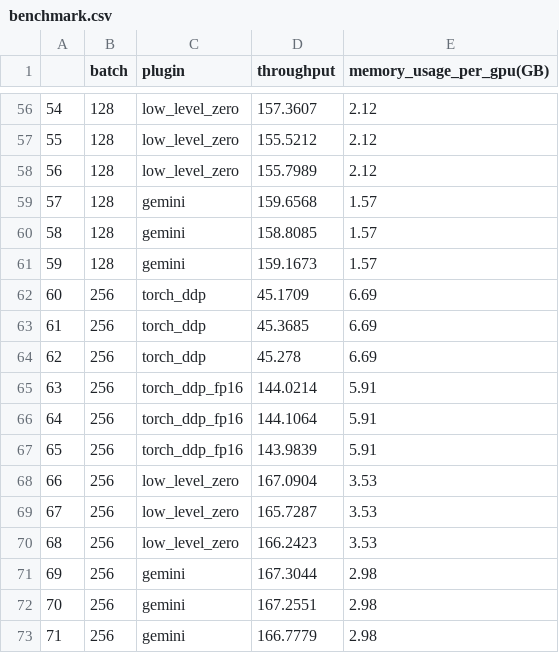
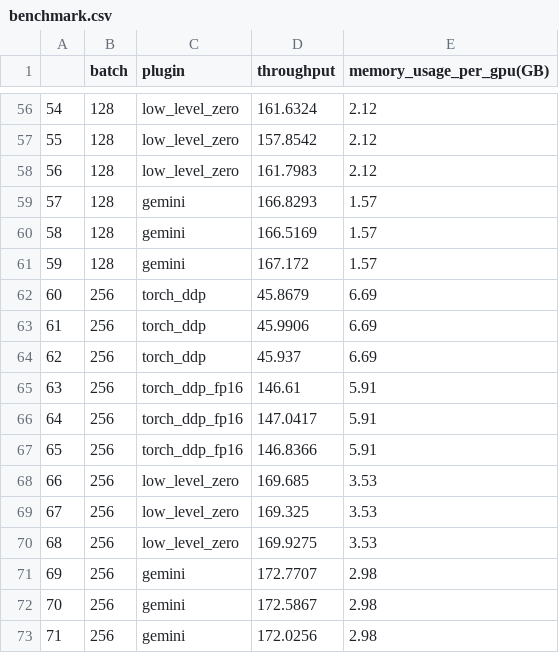
Before and after one commit to Concyclics/ViT-Training-Benchmark-with-ColossalAI, a CSV file: benchmark.csv, drawn as a sheet; only a part is shown, gaps mark what is left out; the diff covers the shown part only.

```diff
--- a/benchmark.csv
+++ b/benchmark.csv
@@ -56,18 +56,18 @@
-54,128,low_level_zero,157.3607,2.12
-55,128,low_level_zero,155.5212,2.12
-56,128,low_level_zero,155.7989,2.12
-57,128,gemini,159.6568,1.57
-58,128,gemini,158.8085,1.57
-59,128,gemini,159.1673,1.57
-60,256,torch_ddp,45.1709,6.69
-61,256,torch_ddp,45.3685,6.69
-62,256,torch_ddp,45.278,6.69
-63,256,torch_ddp_fp16,144.0214,5.91
-64,256,torch_ddp_fp16,144.1064,5.91
-65,256,torch_ddp_fp16,143.9839,5.91
-66,256,low_level_zero,167.0904,3.53
-67,256,low_level_zero,165.7287,3.53
-68,256,low_level_zero,166.2423,3.53
-69,256,gemini,167.3044,2.98
-70,256,gemini,167.2551,2.98
-71,256,gemini,166.7779,2.98
+54,128,low_level_zero,161.6324,2.12
+55,128,low_level_zero,157.8542,2.12
+56,128,low_level_zero,161.7983,2.12
+57,128,gemini,166.8293,1.57
+58,128,gemini,166.5169,1.57
+59,128,gemini,167.172,1.57
+60,256,torch_ddp,45.8679,6.69
+61,256,torch_ddp,45.9906,6.69
+62,256,torch_ddp,45.937,6.69
+63,256,torch_ddp_fp16,146.61,5.91
+64,256,torch_ddp_fp16,147.0417,5.91
+65,256,torch_ddp_fp16,146.8366,5.91
+66,256,low_level_zero,169.685,3.53
+67,256,low_level_zero,169.325,3.53
+68,256,low_level_zero,169.9275,3.53
+69,256,gemini,172.7707,2.98
+70,256,gemini,172.5867,2.98
+71,256,gemini,172.0256,2.98
```
Also changed, not shown: 55 edited cells elsewhere in this file, 1 other file.
